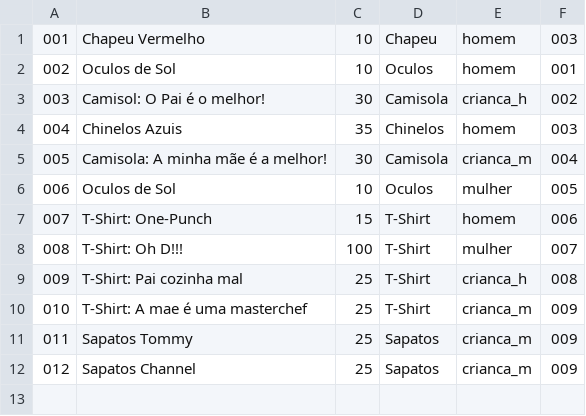
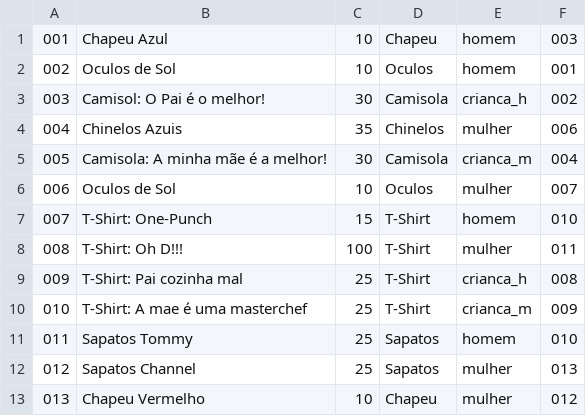
Before and after one commit to darkdars/DROOLS, a CSV file: csv-file/StoreItems.csv, drawn as a sheet.

```diff
--- a/csv-file/StoreItems.csv
+++ b/csv-file/StoreItems.csv
@@ -1,12 +1,13 @@
-001,Chapeu Vermelho,10,Chapeu,homem,003
+001,Chapeu Azul,10,Chapeu,homem,003
 002,Oculos de Sol,10,Oculos,homem,001
 003,Camisol: O Pai é o melhor!,30,Camisola,crianca_h,002
-004,Chinelos Azuis,35,Chinelos,homem,003
+004,Chinelos Azuis,35,Chinelos,mulher,006
 005,Camisola: A minha mãe é a melhor!,30,Camisola,crianca_m,004
-006,Oculos de Sol,10,Oculos,mulher,005
-007,T-Shirt: One-Punch,15,T-Shirt,homem,006
-008,T-Shirt: Oh D!!!,100,T-Shirt,mulher,007
+006,Oculos de Sol,10,Oculos,mulher,007
+007,T-Shirt: One-Punch,15,T-Shirt,homem,010
+008,T-Shirt: Oh D!!!,100,T-Shirt,mulher,011
 009,T-Shirt: Pai cozinha mal,25,T-Shirt,crianca_h,008
 010,T-Shirt: A mae é uma masterchef,25,T-Shirt,crianca_m,009
-011,Sapatos Tommy,25,Sapatos,crianca_m,009
-012,Sapatos Channel,25,Sapatos,crianca_m,009
+011,Sapatos Tommy,25,Sapatos,homem,010
+012,Sapatos Channel,25,Sapatos,mulher,013
+013,Chapeu Vermelho,10,Chapeu,mulher,012
```
Also changed, not shown: 6 other files.
